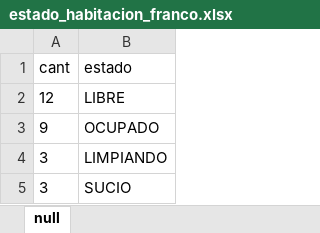
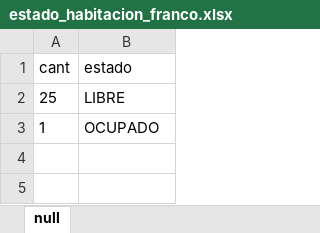
Before and after one commit to ProfDigno/SisDaoMotel, an Excel workbook: APPSHEET/EXCEL/estado_habitacion_franco.xlsx, sheet null, drawn as a sheet; values as stored, in another font and other column widths than the file's, no borders; charts and pictures not drawn; the diff names each change by its address in the sheet, - before the commit and + after, or states it on an @@ line.

```diff
--- a/APPSHEET/EXCEL/estado_habitacion_franco.xlsx (sheet null)
+++ b/APPSHEET/EXCEL/estado_habitacion_franco.xlsx (sheet null)
-A2 (cant): 12
+A2 (cant): 25
-A3 (cant): 9
+A3 (cant): 1
-row 4: 3 | LIMPIANDO
-row 5: 3 | SUCIO
```
Also changed, not shown: APPSHEET/EXCEL/caja_fec_usu_franco.xlsx, APPSHEET/EXCEL/caja_resumen_franco.xlsx, 23 other files.
